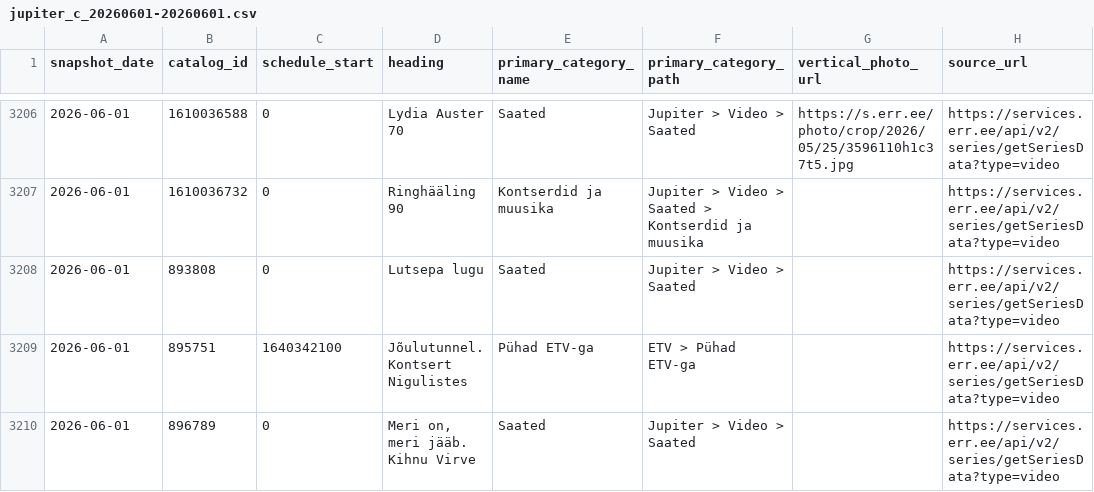
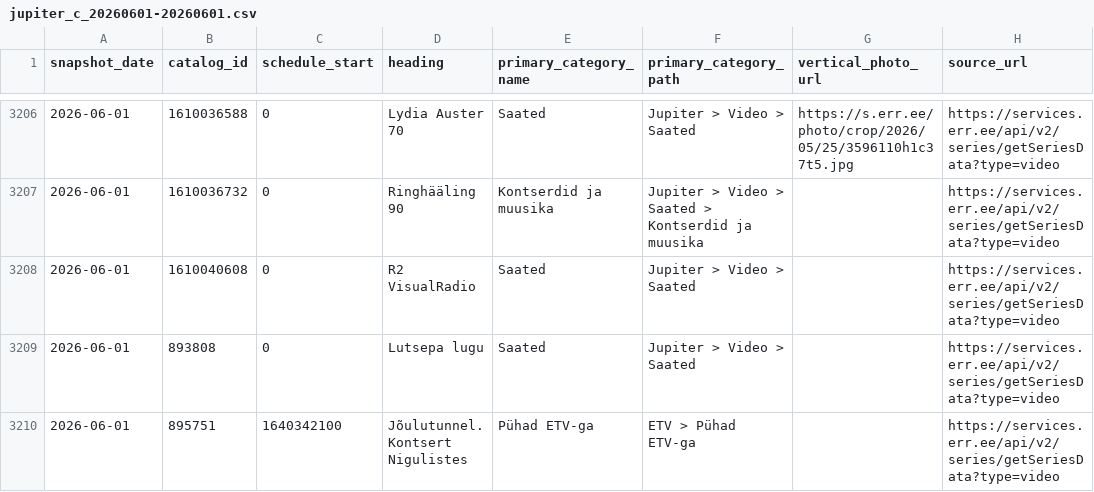
Before and after one commit to margusvaldre/andmeanalyys2026, a CSV file: data/catalog_daily/jupiter_c_20260601-20260601.csv, drawn as a sheet; only a part is shown, gaps mark what is left out; the shorter side is filled out with more unchanged rows; the diff names each change by its address in the sheet, - before the commit and + after, or states it on an @@ line.

```diff
--- a/data/catalog_daily/jupiter_c_20260601-20260601.csv
+++ b/data/catalog_daily/jupiter_c_20260601-20260601.csv
+row 3208: 2026-06-01 | 1610040608 | 0 | R2 VisualRadio | Saated | Jupiter > Video > Saated |  | https://services.err.ee/api/v2/series/getSeriesData?type=video
```
Also changed, not shown: data/featured/jupiter_f_20260601-20260601.csv.
